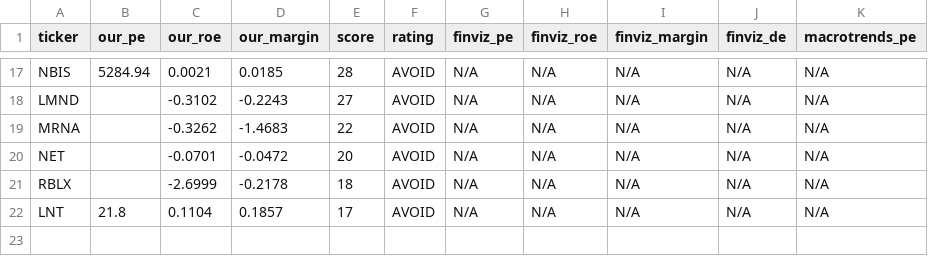
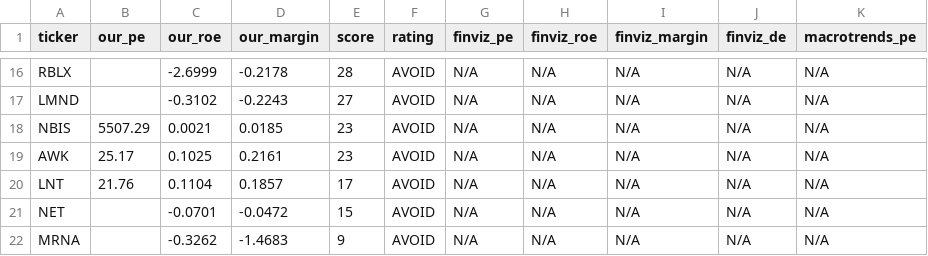
Before and after one commit to leafy-joyce-t/stock-tracker, a CSV file: data/comparison.csv, drawn as a sheet; only a part is shown, gaps mark what is left out; removed rows and columns are numbered as before the commit, all else as after; the diff covers the shown part only; the diff names each change by its address in the sheet, - before the commit and + after, or states it on an @@ line.

```diff
--- a/data/comparison.csv
+++ b/data/comparison.csv
-A16 (ticker): NBIS
+A16 (ticker): RBLX
-B16 (our_pe): 5284.94
+B16 (our_pe): (empty)
-C16 (our_roe): 0.0021
+C16 (our_roe): -2.6999
-D16 (our_margin): 0.0185
+D16 (our_margin): -0.2178
+row 18: NBIS | 5507.29 | 0.0021 | 0.0185 | 23 | AVOID | N/A | N/A | N/A | N/A | N/A
-A19 (ticker): MRNA
+A19 (ticker): AWK
-B19 (our_pe): (empty)
+B19 (our_pe): 25.17
-C19 (our_roe): -0.3262
+C19 (our_roe): 0.1025
-D19 (our_margin): -1.4683
+D19 (our_margin): 0.2161
-E19 (score): 22
+E19 (score): 23
+row 20: LNT | 21.76 | 0.1104 | 0.1857 | 17 | AVOID | N/A | N/A | N/A | N/A | N/A
-E21 (score): 20
+E21 (score): 15
-A22 (ticker): RBLX
+A22 (ticker): MRNA
-C22 (our_roe): -2.6999
+C22 (our_roe): -0.3262
-D22 (our_margin): -0.2178
+D22 (our_margin): -1.4683
-E22 (score): 18
+E22 (score): 9
-row 22: LNT | 21.8 | 0.1104 | 0.1857 | 17 | AVOID | N/A | N/A | N/A | N/A | N/A
```
Also changed, not shown: 3 added rows, 4 removed rows and 26 edited cells elsewhere in this file, data/calculated_ratios.csv, data/financials/AMP_income.csv, 24 other files.
